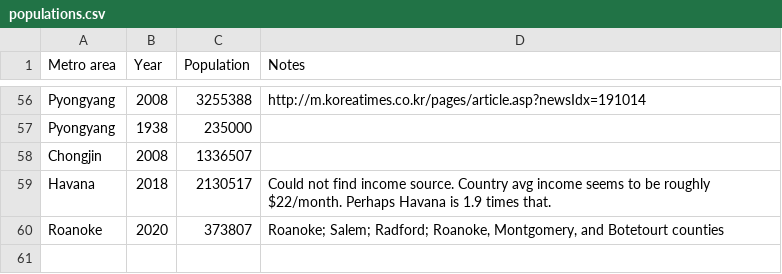
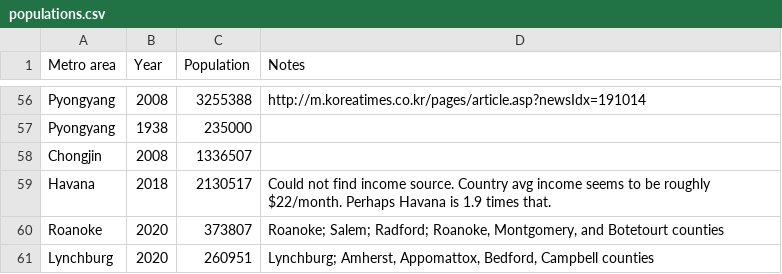
Before and after one commit to johnbrussell/airline-game, a CSV file: data/populations.csv, drawn as a sheet; only a part is shown, gaps mark what is left out; the diff names each change by its address in the sheet, - before the commit and + after, or states it on an @@ line.

Commit message:
Lynchburg, VA (#69)

```diff
--- a/data/populations.csv
+++ b/data/populations.csv
+row 61: Lynchburg | 2020 | 260951 | Lynchburg; Amherst, Appomattox, Bedford, Campbell counties
```
Also changed, not shown: data/airports.csv, data/metro_areas.csv, 1 other file.
